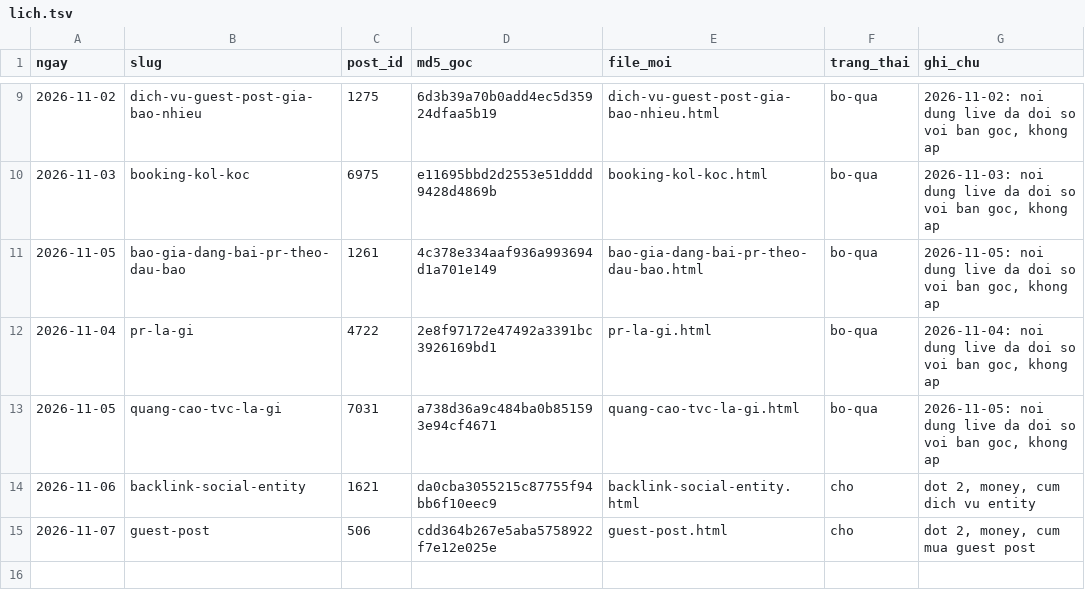
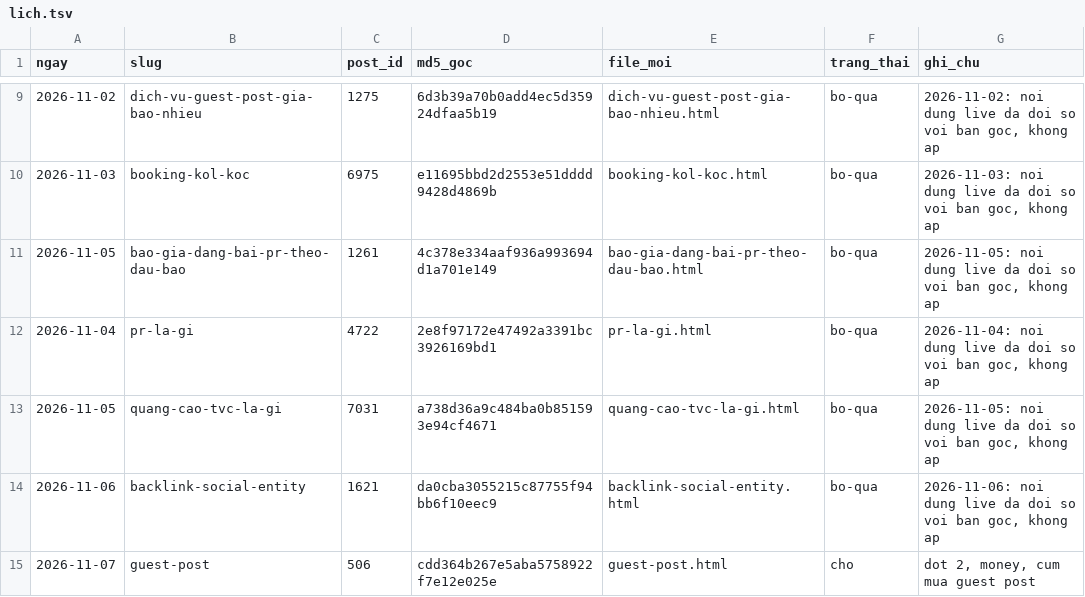
Before and after one commit to paolodinho/digicomvn, a TSV file: content/toi-uu-2026-10-29/lich.tsv, drawn as a sheet; only a part is shown, gaps mark what is left out.

```diff
--- a/content/toi-uu-2026-10-29/lich.tsv
+++ b/content/toi-uu-2026-10-29/lich.tsv
@@ -13,3 +13,3 @@ ngay	slug	post_id	md5_goc	file_moi	trang_thai	ghi_chu
 2026-11-05	quang-cao-tvc-la-gi	7031	a738d36a9c484ba0b851593e94cf4671	quang-cao-tvc-la-gi.html	bo-qua	2026-11-05: noi dung live da doi so voi ban goc, khong ap
-2026-11-06	backlink-social-entity	1621	da0cba3055215c87755f94bb6f10eec9	backlink-social-entity.html	cho	dot 2, money, cum dich vu entity
+2026-11-06	backlink-social-entity	1621	da0cba3055215c87755f94bb6f10eec9	backlink-social-entity.html	bo-qua	2026-11-06: noi dung live da doi so voi ban goc, khong ap
 2026-11-07	guest-post	506	cdd364b267e5aba5758922f7e12e025e	guest-post.html	cho	dot 2, money, cum mua guest post
```
Also changed, not shown: 26 other files.
